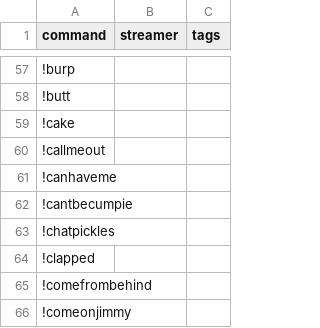
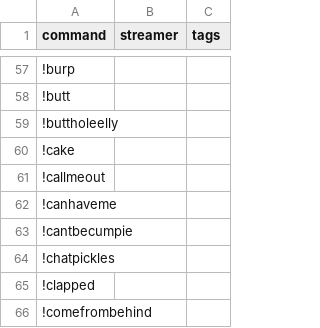
Before and after one commit to aionjanis/aionjanis.github.io, a CSV file: commands.csv, drawn as a sheet; only a part is shown, gaps mark what is left out; the shorter side is filled out with more unchanged rows; the diff names each change by its address in the sheet, - before the commit and + after, or states it on an @@ line.

Commit message:
Update commands.csv (2026-03-19T17:13:28.079Z)

```diff
--- a/commands.csv
+++ b/commands.csv
+row 59: !buttholeelly
```
